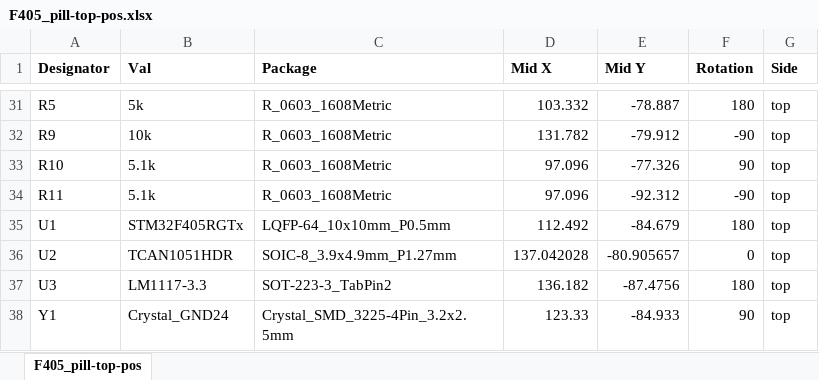
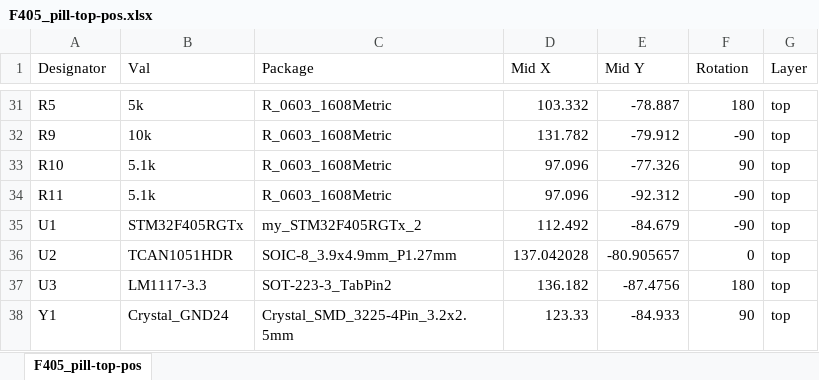
Before and after one commit to davidmolony/F405_pill, an Excel workbook: MANUFACTURE/F405_pill-top-pos.xlsx, sheet F405_pill-top-pos, drawn as a sheet; only a part is shown, gaps mark what is left out; values as stored, in another font and other column widths than the file's, no borders; the diff names each change by its address in the sheet, - before the commit and + after, or states it on an @@ line.

```diff
--- a/MANUFACTURE/F405_pill-top-pos.xlsx (sheet F405_pill-top-pos)
+++ b/MANUFACTURE/F405_pill-top-pos.xlsx (sheet F405_pill-top-pos)
-A1:G1 bold: on
+A1:G1 bold: off
-G1: Side
+G1: Layer
-C35 (Package): LQFP-64_10x10mm_P0.5mm
+C35 (Package): my_STM32F405RGTx_2
-F35 (Rotation): 180
+F35 (Rotation): -90
```
Also changed, not shown: MANUFACTURE/F405_pill_BOM.xlsx, 37 other files.
